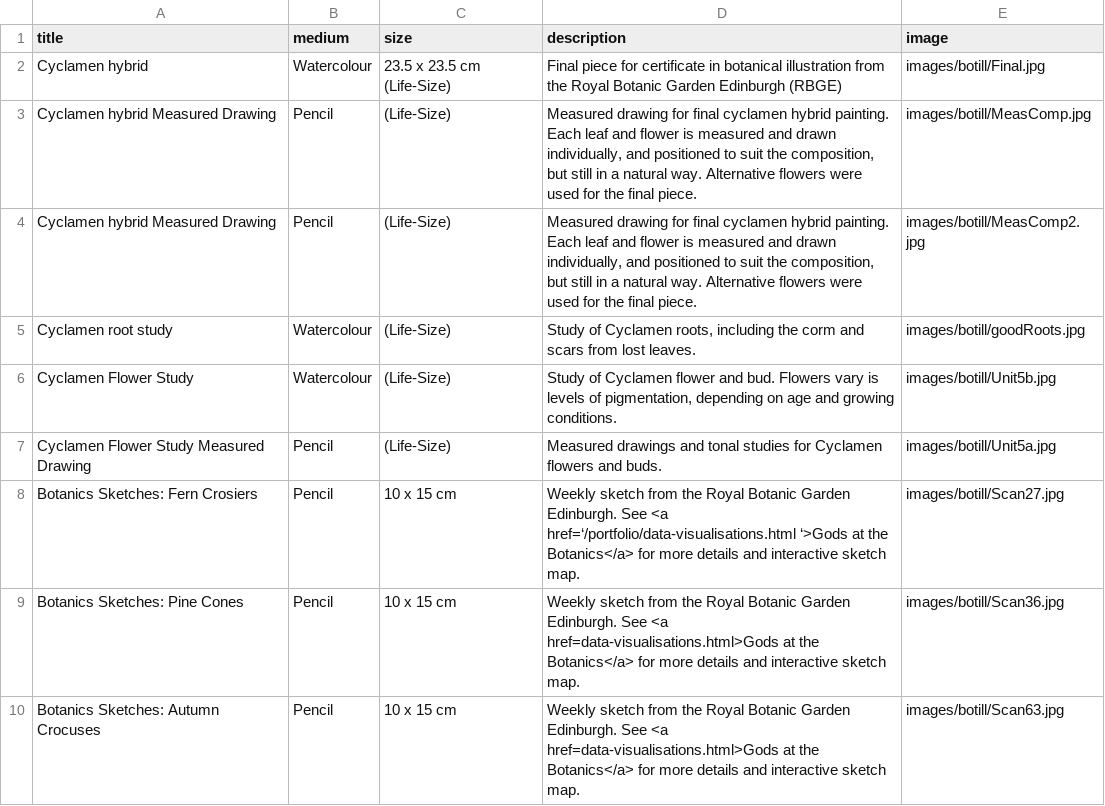
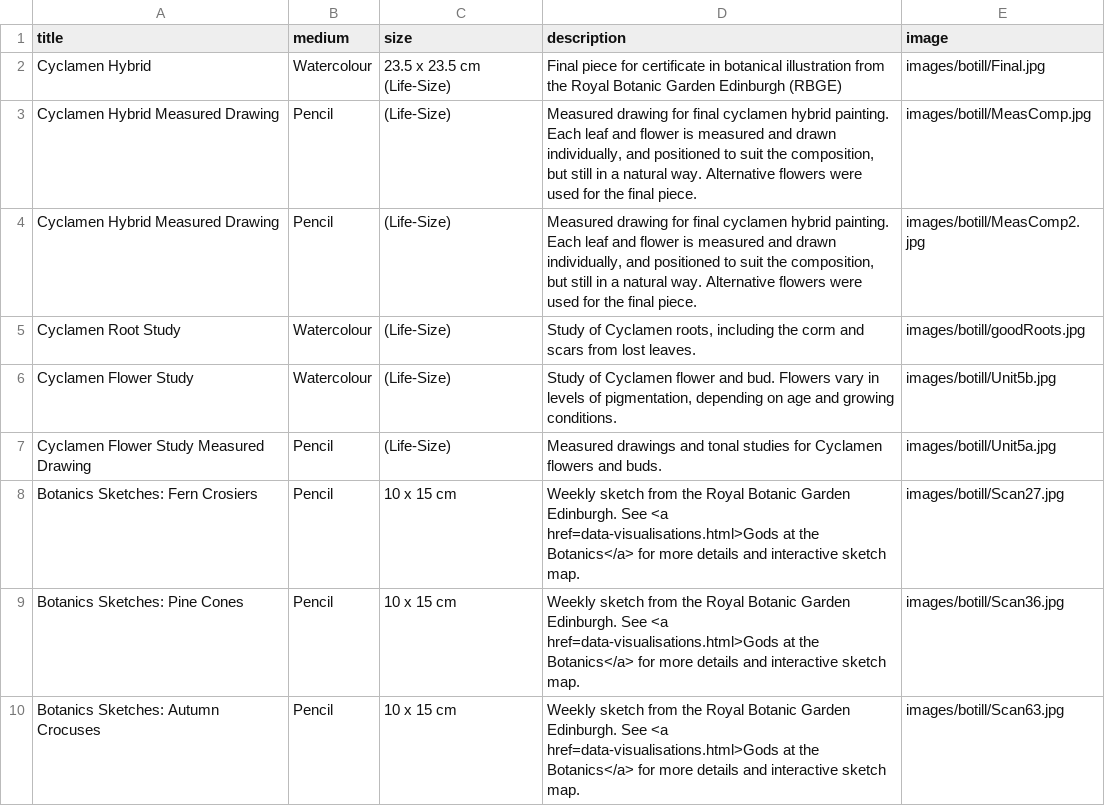
Before and after one commit to ethan-roos/ethan-roos.github.io, a CSV file: botil.csv, drawn as a sheet; only a part is shown.

```diff
--- a/botil.csv
+++ b/botil.csv
@@ -1,9 +1,9 @@
 title,medium,size,description,image
-Cyclamen hybrid,Watercolour ,23.5 x 23.5 cm (Life-Size),Final piece for certificate in botanical illustration from the Royal Botanic Garden Edinburgh (RBGE),images/botill/Final.jpg
-Cyclamen hybrid Measured Drawing,Pencil ,(Life-Size),"Measured drawing for final cyclamen hybrid painting. Each leaf and flower is measured and drawn individually, and positioned to suit the composition, but still in a natural way. Alternative flowers were used for the final piece.",images/botill/MeasComp.jpg
-Cyclamen hybrid Measured Drawing,Pencil,(Life-Size),"Measured drawing for final cyclamen hybrid painting. Each leaf and flower is measured and drawn individually, and positioned to suit the composition, but still in a natural way. Alternative flowers were used for the final piece.",images/botill/MeasComp2.jpg
-Cyclamen root study,Watercolour ,(Life-Size),"Study of Cyclamen roots, including the corm and scars from lost leaves.",images/botill/goodRoots.jpg
-Cyclamen Flower Study,Watercolour,(Life-Size),"Study of Cyclamen flower and bud. Flowers vary is levels of pigmentation, depending on age and growing conditions. ",images/botill/Unit5b.jpg
+Cyclamen Hybrid,Watercolour ,23.5 x 23.5 cm (Life-Size),Final piece for certificate in botanical illustration from the Royal Botanic Garden Edinburgh (RBGE),images/botill/Final.jpg
+Cyclamen Hybrid Measured Drawing,Pencil ,(Life-Size),"Measured drawing for final cyclamen hybrid painting. Each leaf and flower is measured and drawn individually, and positioned to suit the composition, but still in a natural way. Alternative flowers were used for the final piece.",images/botill/MeasComp.jpg
+Cyclamen Hybrid Measured Drawing,Pencil,(Life-Size),"Measured drawing for final cyclamen hybrid painting. Each leaf and flower is measured and drawn individually, and positioned to suit the composition, but still in a natural way. Alternative flowers were used for the final piece.",images/botill/MeasComp2.jpg
+Cyclamen Root Study,Watercolour ,(Life-Size),"Study of Cyclamen roots, including the corm and scars from lost leaves.",images/botill/goodRoots.jpg
+Cyclamen Flower Study,Watercolour,(Life-Size),"Study of Cyclamen flower and bud. Flowers vary in levels of pigmentation, depending on age and growing conditions. ",images/botill/Unit5b.jpg
 Cyclamen Flower Study Measured Drawing,Pencil,(Life-Size),Measured drawings and tonal studies for Cyclamen flowers and buds. ,images/botill/Unit5a.jpg
-Botanics Sketches: Fern Crosiers ,Pencil,10 x 15 cm,Weekly sketch from the Royal Botanic Garden Edinburgh. See <a href=‘/portfolio/data-visualisations.html ‘>Gods at the Botanics</a> for more details and interactive sketch map.,images/botill/Scan27.jpg
+Botanics Sketches: Fern Crosiers ,Pencil,10 x 15 cm,Weekly sketch from the Royal Botanic Garden Edinburgh. See <a href=data-visualisations.html>Gods at the Botanics</a> for more details and interactive sketch map.,images/botill/Scan27.jpg
 Botanics Sketches: Pine Cones,Pencil,10 x 15 cm,Weekly sketch from the Royal Botanic Garden Edinburgh. See <a href=data-visualisations.html>Gods at the Botanics</a> for more details and interactive sketch map.,images/botill/Scan36.jpg
```
Also changed, not shown: 1 other file.
